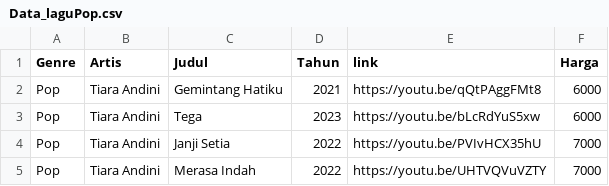
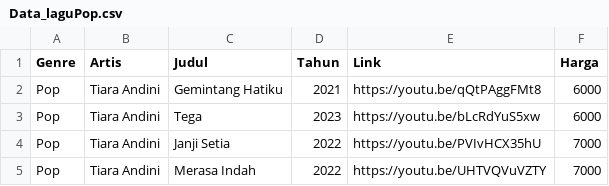
Before and after one commit to laniakealand/Online-shop-sederhana_Kelompok-10, a CSV file: Data_laguPop.csv, drawn as a sheet; only a part is shown.

Commit message:
pop paling barruuu

```diff
--- a/Data_laguPop.csv
+++ b/Data_laguPop.csv
@@ -1,2 +1,2 @@
-Genre, Artis, Judul, Tahun, link, Harga
+Genre, Artis, Judul, Tahun, Link, Harga
 Pop, Tiara Andini, Gemintang Hatiku, 2021, https://youtu.be/qQtPAggFMt8, 6000
```
